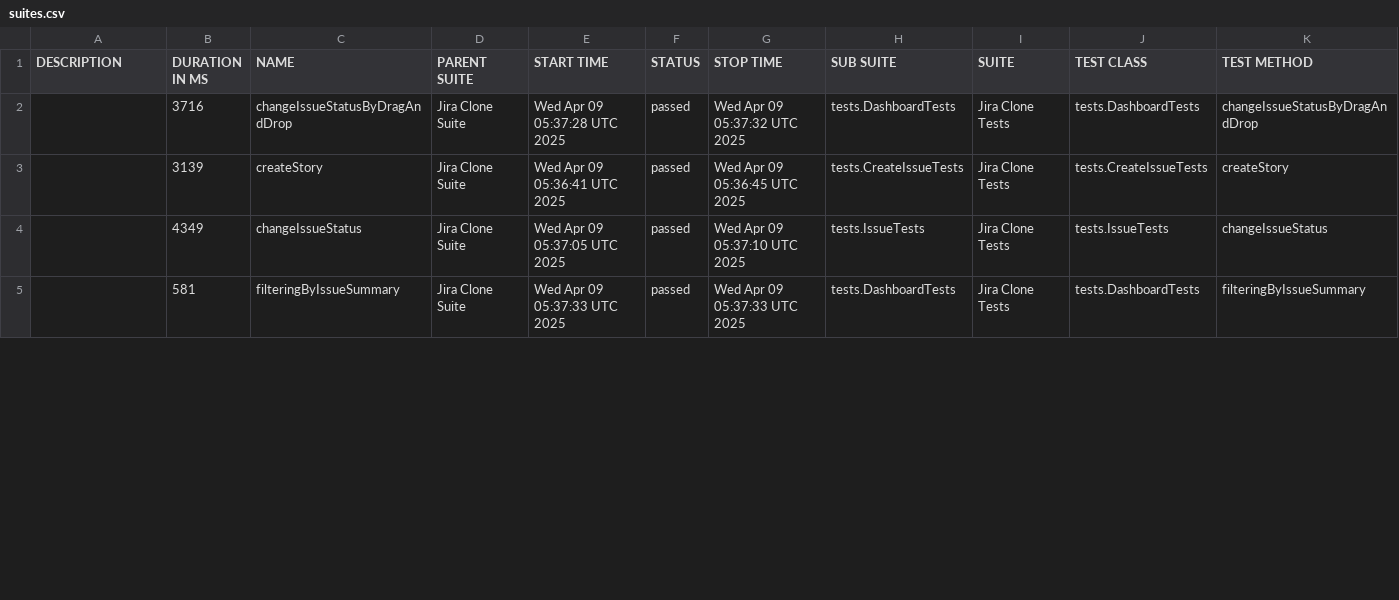
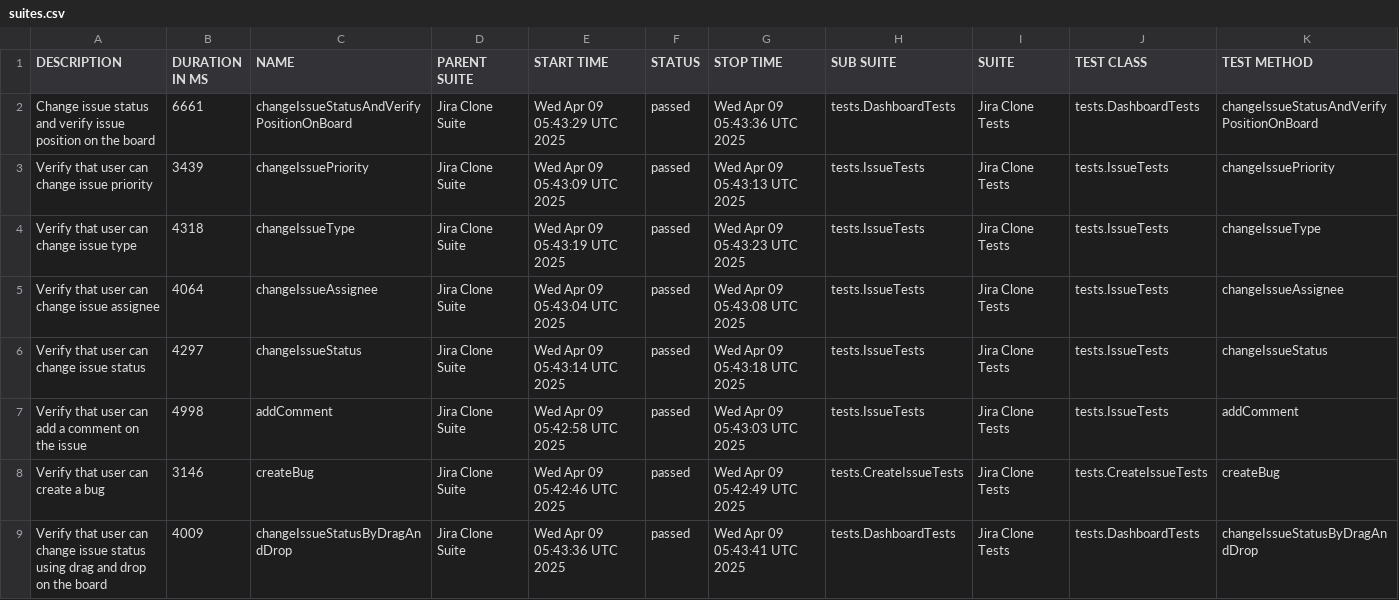
Before and after one commit to urosmilic/jira-clone-automation, a CSV file: data/suites.csv, drawn as a sheet; only a part is shown; the diff covers the shown part only.

```diff
--- a/data/suites.csv
+++ b/data/suites.csv
@@ -1,5 +1,9 @@
 "DESCRIPTION","DURATION IN MS","NAME","PARENT SUITE","START TIME","STATUS","STOP TIME","SUB SUITE","SUITE","TEST CLASS","TEST METHOD"
-"","3716","changeIssueStatusByDragAndDrop","Jira Clone Suite","Wed Apr 09 05:37:28 UTC 2025","passed","Wed Apr 09 05:37:32 UTC 2025","tests.DashboardTests","Jira Clone Tests","tests.DashboardTests","changeIssueStatusByDragAndDrop"
-"","3139","createStory","Jira Clone Suite","Wed Apr 09 05:36:41 UTC 2025","passed","Wed Apr 09 05:36:45 UTC 2025","tests.CreateIssueTests","Jira Clone Tests","tests.CreateIssueTests","createStory"
-"","4349","changeIssueStatus","Jira Clone Suite","Wed Apr 09 05:37:05 UTC 2025","passed","Wed Apr 09 05:37:10 UTC 2025","tests.IssueTests","Jira Clone Tests","tests.IssueTests","changeIssueStatus"
-"","581","filteringByIssueSummary","Jira Clone Suite","Wed Apr 09 05:37:33 UTC 2025","passed","Wed Apr 09 05:37:33 UTC 2025","tests.DashboardTests","Jira Clone Tests","tests.DashboardTests","filteringByIssueSummary"
+"Change issue status and verify issue position on the board","6661","changeIssueStatusAndVerifyPositionOnBoard","Jira Clone Suite","Wed Apr 09 05:43:29 UTC 2025","passed","Wed Apr 09 05:43:36 UTC 2025","tests.DashboardTests","Jira Clone Tests","tests.DashboardTests","changeIssueStatusAndVerifyPositionOnBoard"
+"Verify that user can change issue priority","3439","changeIssuePriority","Jira Clone Suite","Wed Apr 09 05:43:09 UTC 2025","passed","Wed Apr 09 05:43:13 UTC 2025","tests.IssueTests","Jira Clone Tests","tests.IssueTests","changeIssuePriority"
+"Verify that user can change issue type","4318","changeIssueType","Jira Clone Suite","Wed Apr 09 05:43:19 UTC 2025","passed","Wed Apr 09 05:43:23 UTC 2025","tests.IssueTests","Jira Clone Tests","tests.IssueTests","changeIssueType"
+"Verify that user can change issue assignee","4064","changeIssueAssignee","Jira Clone Suite","Wed Apr 09 05:43:04 UTC 2025","passed","Wed Apr 09 05:43:08 UTC 2025","tests.IssueTests","Jira Clone Tests","tests.IssueTests","changeIssueAssignee"
+"Verify that user can change issue status","4297","changeIssueStatus","Jira Clone Suite","Wed Apr 09 05:43:14 UTC 2025","passed","Wed Apr 09 05:43:18 UTC 2025","tests.IssueTests","Jira Clone Tests","tests.IssueTests","changeIssueStatus"
+"Verify that user can add a comment on the issue","4998","addComment","Jira Clone Suite","Wed Apr 09 05:42:58 UTC 2025","passed","Wed Apr 09 05:43:03 UTC 2025","tests.IssueTests","Jira Clone Tests","tests.IssueTests","addComment"
+"Verify that user can create a bug","3146","createBug","Jira Clone Suite","Wed Apr 09 05:42:46 UTC 2025","passed","Wed Apr 09 05:42:49 UTC 2025","tests.CreateIssueTests","Jira Clone Tests","tests.CreateIssueTests","createBug"
+"Verify that user can change issue status using drag and drop on the board","4009","changeIssueStatusByDragAndDrop","Jira Clone Suite","Wed Apr 09 05:43:36 UTC 2025","passed","Wed Apr 09 05:43:41 UTC 2025","tests.DashboardTests","Jira Clone Tests","tests.DashboardTests","changeIssueStatusByDragAndDrop"
```
Also changed, not shown: 4 removed rows and 26 edited cells elsewhere in this file, 42 other files.
